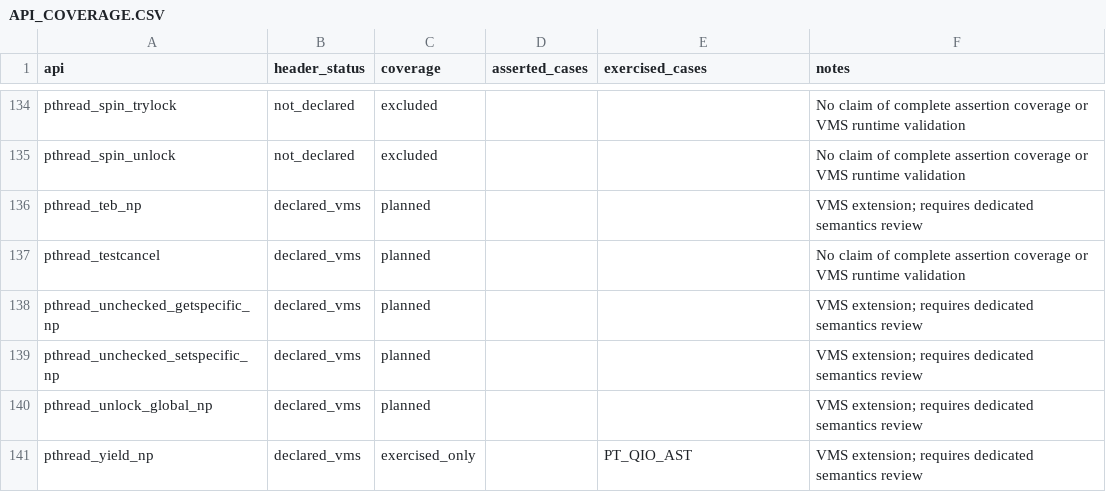
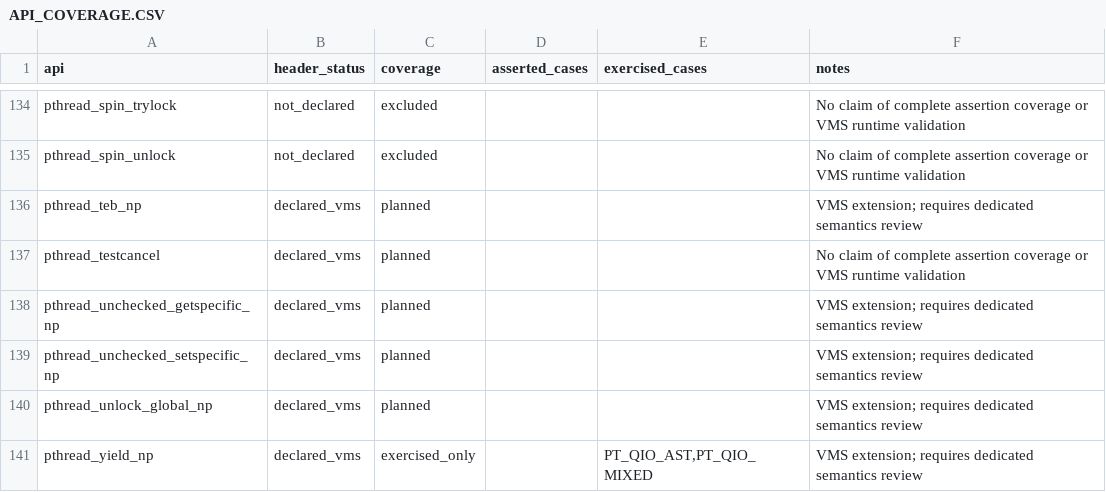
Before and after one commit to iamcamiel/open-posix-testsuite-openvms, a CSV file: testcases/open_posix_testsuite/openvms/API_COVERAGE.CSV, drawn as a sheet; only a part is shown, gaps mark what is left out; the diff covers the shown part only.

Commit message:
Add crash dump diagnostics and mixed QIO stress

```diff
--- a/testcases/open_posix_testsuite/openvms/API_COVERAGE.CSV
+++ b/testcases/open_posix_testsuite/openvms/API_COVERAGE.CSV
@@ -140,2 +140,2 @@ pthread_unchecked_setspecific_np,declared_vms,planned,,,VMS extension; requires
 pthread_unlock_global_np,declared_vms,planned,,,VMS extension; requires dedicated semantics review
-pthread_yield_np,declared_vms,exercised_only,,PT_QIO_AST,VMS extension; requires dedicated semantics review
+pthread_yield_np,declared_vms,exercised_only,,"PT_QIO_AST,PT_QIO_MIXED",VMS extension; requires dedicated semantics review
```
Also changed, not shown: 20 edited cells elsewhere in this file, 14 other files.
